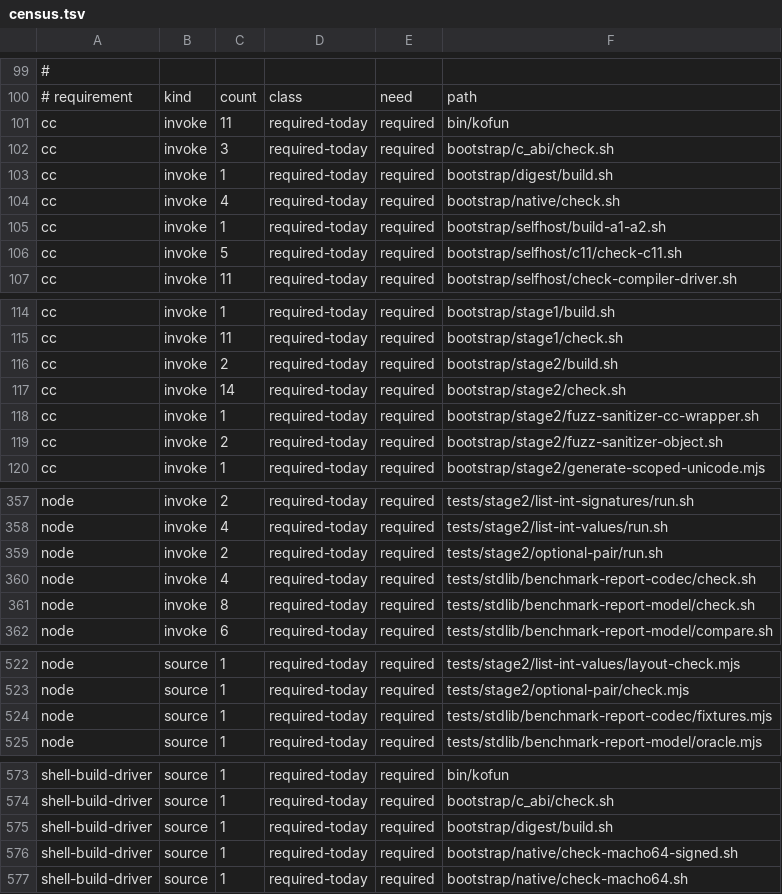
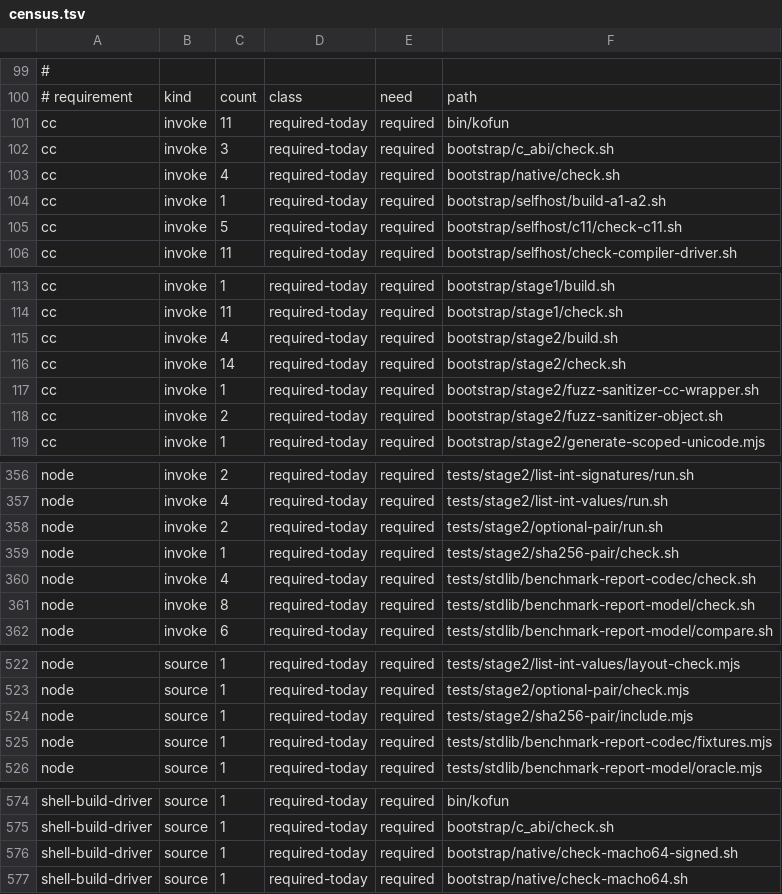
Before and after one commit to kofun-lang/kofun, a TSV file: tooling/forbidden-requirements/census.tsv, drawn as a sheet; only a part is shown, gaps mark what is left out.

Commit message:
feat(stage2): integrate bounded include resolution in both compilers (#1690)

```diff
--- a/tooling/forbidden-requirements/census.tsv
+++ b/tooling/forbidden-requirements/census.tsv
@@ -102,3 +102,2 @@ cc	invoke	11	required-today	required	bin/kofun
 cc	invoke	3	required-today	required	bootstrap/c_abi/check.sh
-cc	invoke	1	required-today	required	bootstrap/digest/build.sh
 cc	invoke	4	required-today	required	bootstrap/native/check.sh
@@ -115,3 +114,3 @@ cc	invoke	1	required-today	required	bootstrap/stage1/build.sh
 cc	invoke	11	required-today	required	bootstrap/stage1/check.sh
-cc	invoke	2	required-today	required	bootstrap/stage2/build.sh
+cc	invoke	4	required-today	required	bootstrap/stage2/build.sh
 cc	invoke	14	required-today	required	bootstrap/stage2/check.sh
@@ -359,2 +358,3 @@ node	invoke	4	required-today	required	tests/stage2/list-int-values/run.sh
 node	invoke	2	required-today	required	tests/stage2/optional-pair/run.sh
+node	invoke	1	required-today	required	tests/stage2/sha256-pair/check.sh
 node	invoke	4	required-today	required	tests/stdlib/benchmark-report-codec/check.sh
@@ -523,2 +523,3 @@ node	source	1	required-today	required	tests/stage2/list-int-values/layout-check.
 node	source	1	required-today	required	tests/stage2/optional-pair/check.mjs
+node	source	1	required-today	required	tests/stage2/sha256-pair/include.mjs
 node	source	1	required-today	required	tests/stdlib/benchmark-report-codec/fixtures.mjs
@@ -574,3 +575,2 @@ shell-build-driver	source	1	required-today	required	bin/kofun
 shell-build-driver	source	1	required-today	required	bootstrap/c_abi/check.sh
-shell-build-driver	source	1	required-today	required	bootstrap/digest/build.sh
 shell-build-driver	source	1	required-today	required	bootstrap/native/check-macho64-signed.sh
```
Also changed, not shown: 27 other files.
